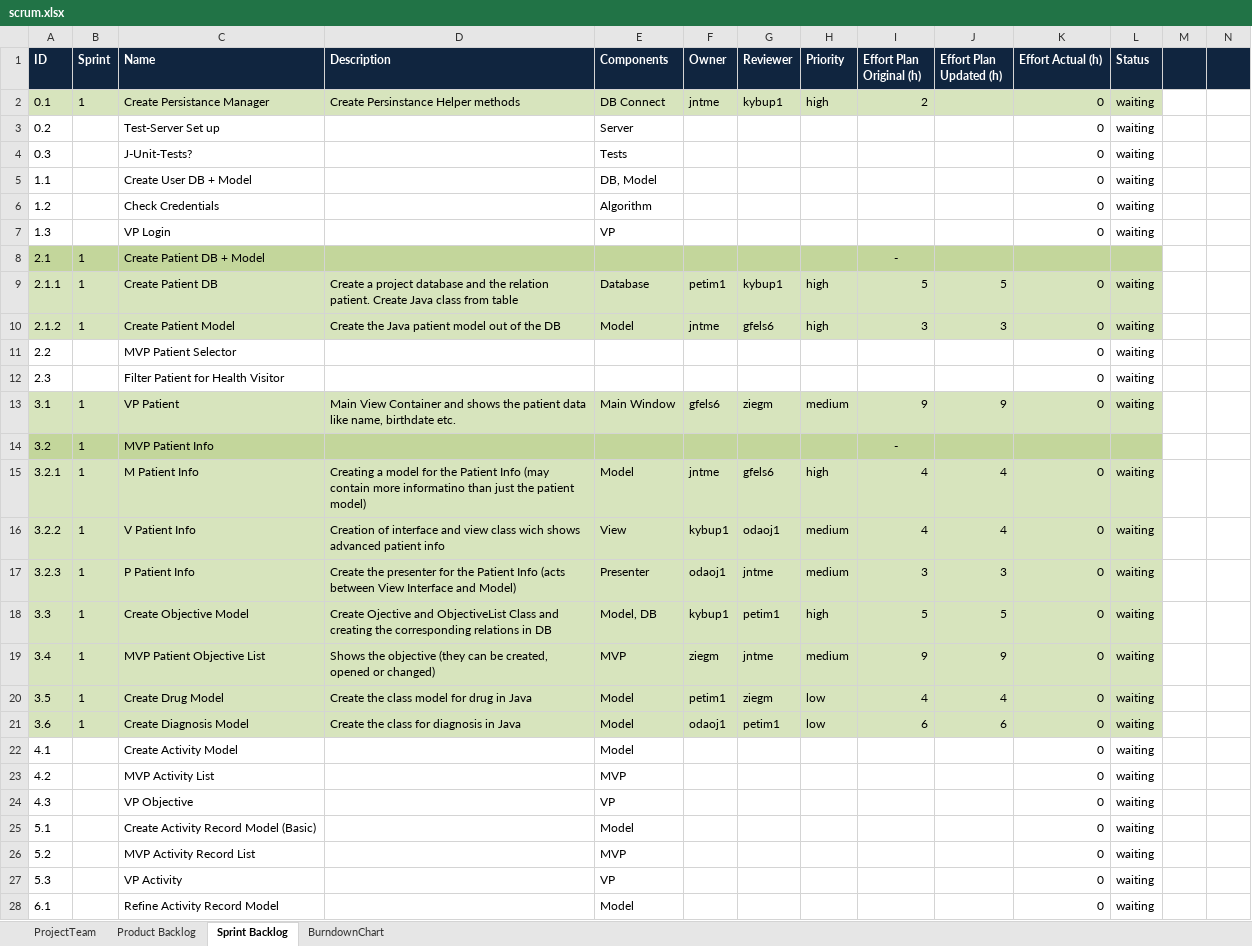
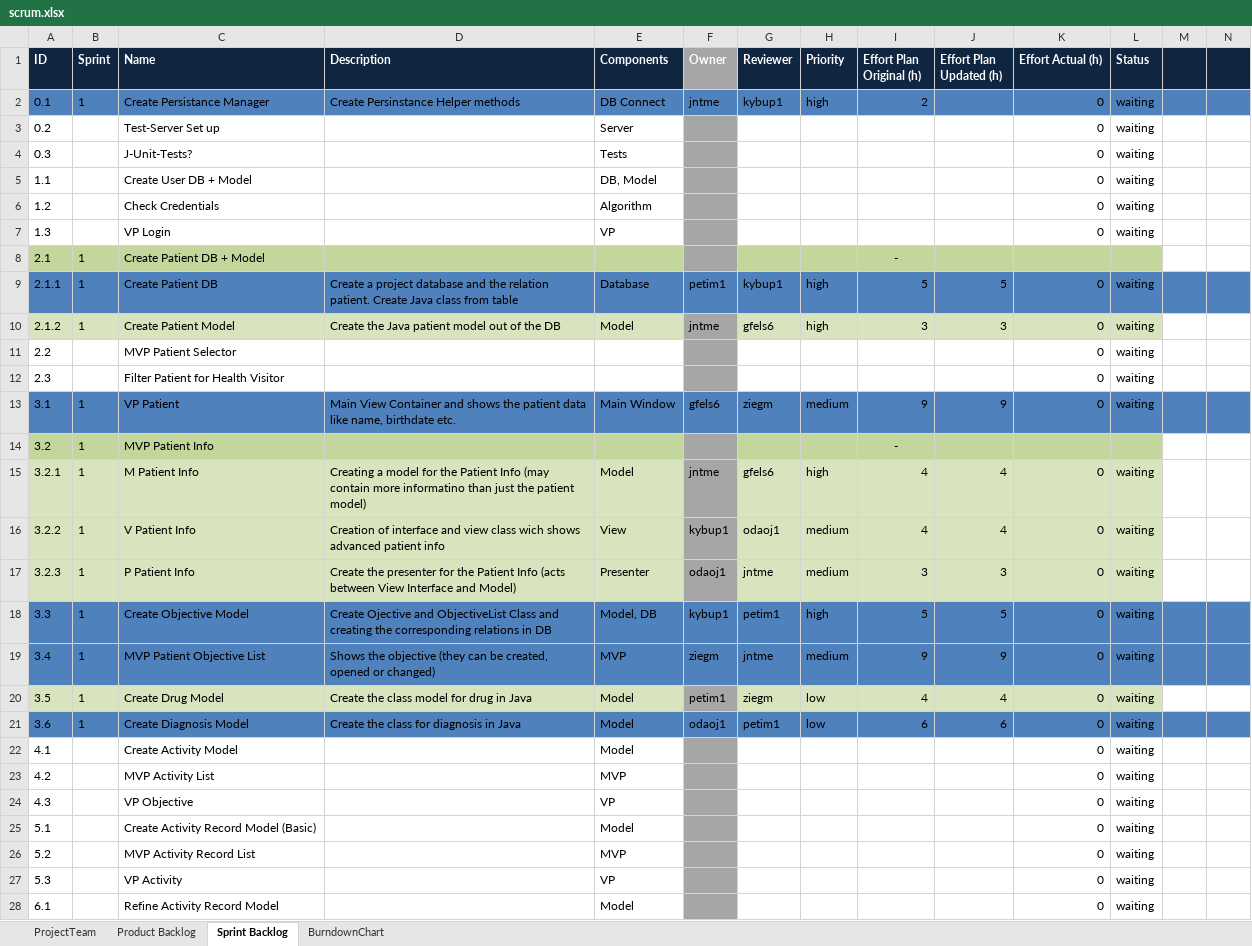
Before and after one commit to jntme/ch.bfh.btx8081.w2017.blue, an Excel workbook: doc/04-ScrumSetup/scrum.xlsx, sheet Sprint Backlog, drawn as a sheet; only a part is shown; values as stored, in another font and other column widths than the file's, no borders; the diff covers the shown part only; the diff names each change by its address in the sheet, - before the commit and + after, or states it on an @@ line.

```diff
--- a/doc/04-ScrumSetup/scrum.xlsx (sheet Sprint Backlog)
+++ b/doc/04-ScrumSetup/scrum.xlsx (sheet Sprint Backlog)
-F1 fill: #10253F
+F1 fill: #A6A6A6
-A2:L2 fill: #D7E4BD
+A2:L2 fill: #4F81BD
-M2:N2 fill: none
+M2:N2 fill: #4F81BD
-F3:F7 fill: none
+F3:F7 fill: #A6A6A6
-F8 fill: #C3D69B
+F8 fill: #A6A6A6
-A9:L9 fill: #D7E4BD
+A9:L9 fill: #4F81BD
-M9:N9 fill: none
+M9:N9 fill: #4F81BD
-F10 fill: #D7E4BD
+F10 fill: #A6A6A6
-F11:F12 fill: none
+F11:F12 fill: #A6A6A6
-A13:L13 fill: #D7E4BD
+A13:L13 fill: #4F81BD
-M13:N13 fill: none
+M13:N13 fill: #4F81BD
-F14 fill: #C3D69B
+F14 fill: #A6A6A6
-F15:F17 fill: #D7E4BD
+F15:F17 fill: #A6A6A6
-A18:L19 fill: #D7E4BD
+A18:L19 fill: #4F81BD
-M18:N19 fill: none
+M18:N19 fill: #4F81BD
-F20 fill: #D7E4BD
+F20 fill: #A6A6A6
-A21:L21 fill: #D7E4BD
+A21:L21 fill: #4F81BD
-M21:N21 fill: none
+M21:N21 fill: #4F81BD
-F22:F28 fill: none
+F22:F28 fill: #A6A6A6
```
Also changed, not shown: cell formats elsewhere in this sheet, 4 other files.
